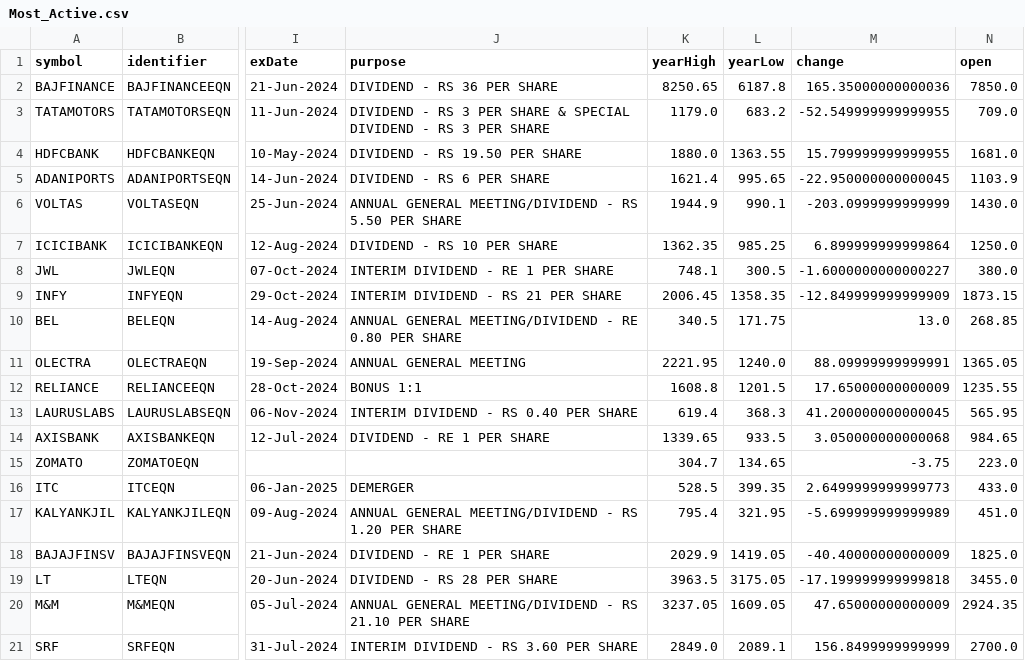
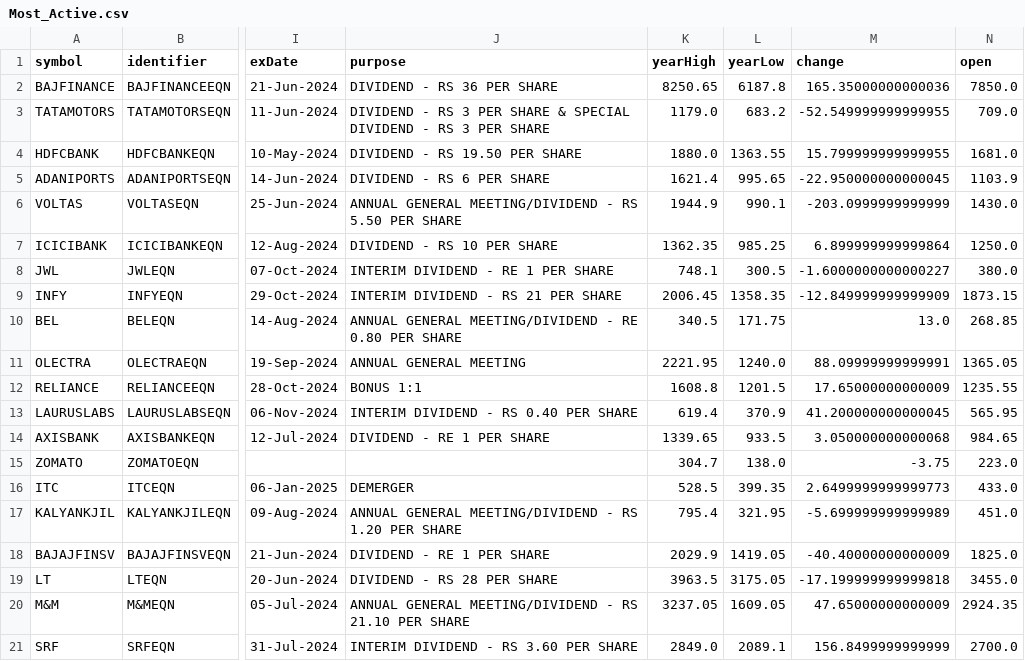
Before and after one commit to tsrajpurohit/AdvDec, a CSV file: Most_Active.csv, drawn as a sheet; only a part is shown, gaps mark what is left out; the diff names each change by its address in the sheet, - before the commit and + after, or states it on an @@ line.

```diff
--- a/Most_Active.csv
+++ b/Most_Active.csv
-L13 (yearLow): 368.3
+L13 (yearLow): 370.9
-L15 (yearLow): 134.65
+L15 (yearLow): 138.0
```
Also changed, not shown: advances_declines.csv.
